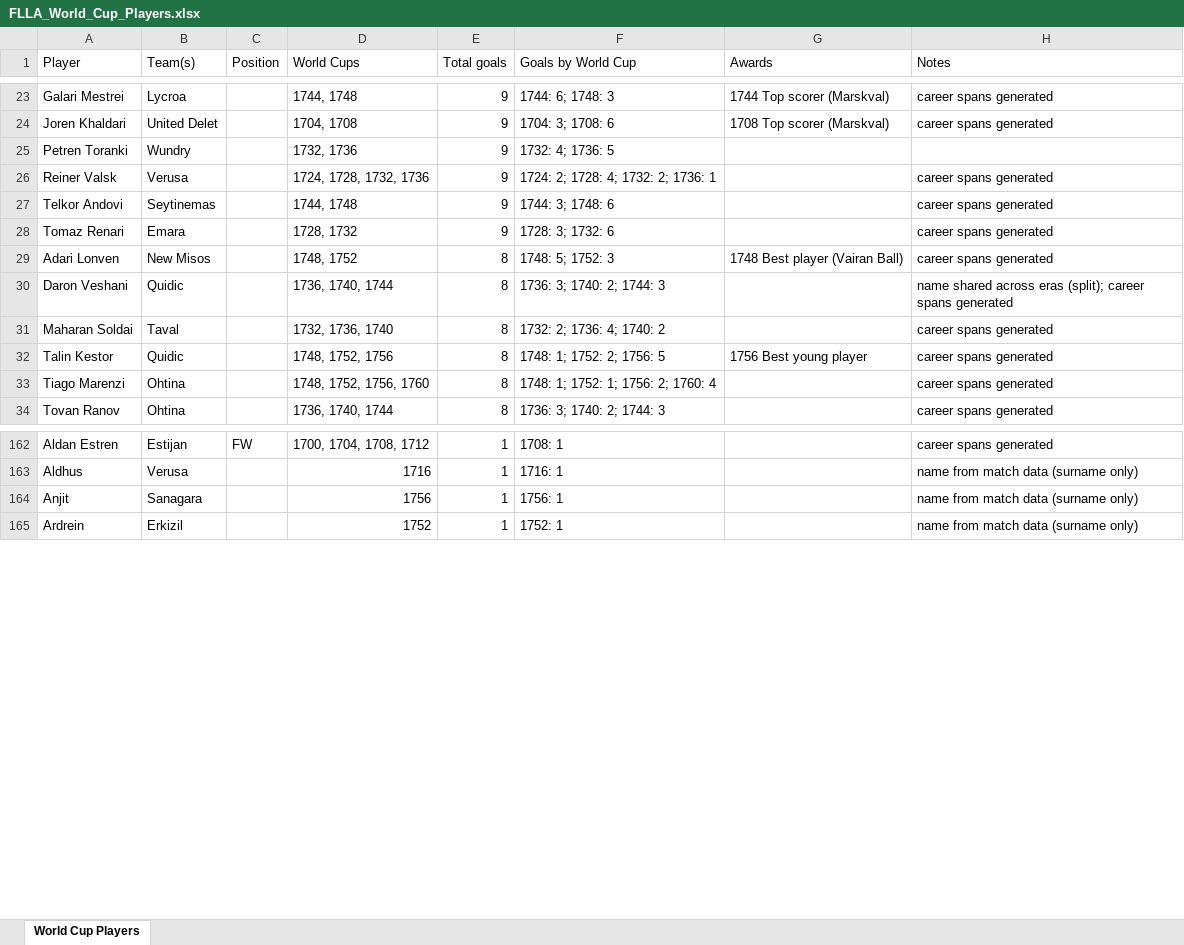
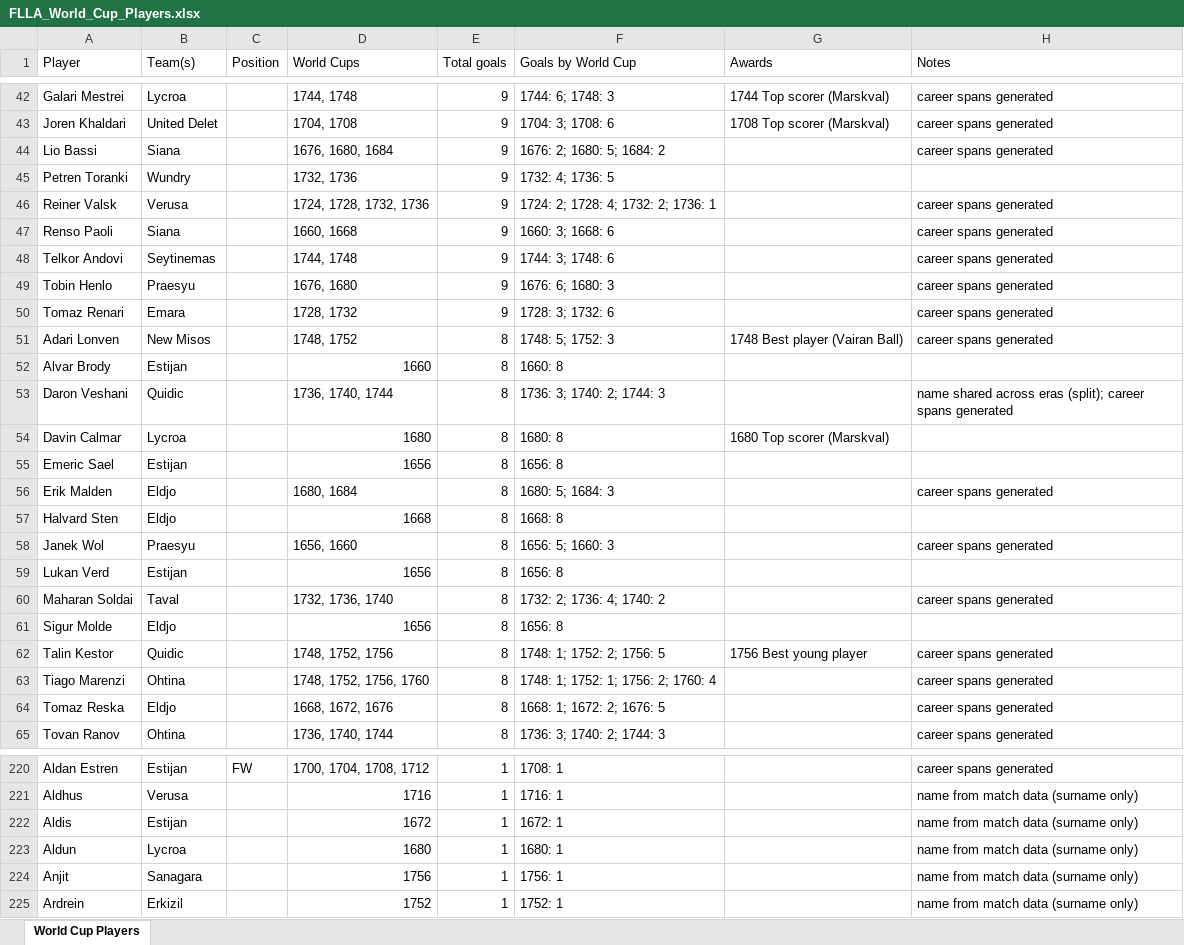
Before and after one commit to DJMaping/miraheze-local, an Excel workbook: data/FLLA_World_Cup_Players.xlsx, sheet World Cup Players, drawn as a sheet; only a part is shown, gaps mark what is left out; values as stored, in another font and other column widths than the file's, no cell formats; conditional formats and table styles not drawn; the diff covers the shown part only; the diff names each change by its address in the sheet, - before the commit and + after, or states it on an @@ line.

```diff
--- a/data/FLLA_World_Cup_Players.xlsx (sheet World Cup Players)
+++ b/data/FLLA_World_Cup_Players.xlsx (sheet World Cup Players)
+row 44: Lio Bassi | Siana |  | 1676, 1680, 1684 | 9 | 1676: 2; 1680: 5; 1684: 2 |  | career spans generated
+row 47: Renso Paoli | Siana |  | 1660, 1668 | 9 | 1660: 3; 1668: 6 |  | career spans generated
+row 49: Tobin Henlo | Praesyu |  | 1676, 1680 | 9 | 1676: 6; 1680: 3 |  | career spans generated
+row 52: Alvar Brody | Estijan |  | 1660 | 8 | 1660: 8
+row 54: Davin Calmar | Lycroa |  | 1680 | 8 | 1680: 8 | 1680 Top scorer (Marskval)
+row 55: Emeric Sael | Estijan |  | 1656 | 8 | 1656: 8
+row 56: Erik Malden | Eldjo |  | 1680, 1684 | 8 | 1680: 5; 1684: 3 |  | career spans generated
+row 57: Halvard Sten | Eldjo |  | 1668 | 8 | 1668: 8
+row 58: Janek Wol | Praesyu |  | 1656, 1660 | 8 | 1656: 5; 1660: 3 |  | career spans generated
+row 59: Lukan Verd | Estijan |  | 1656 | 8 | 1656: 8
+row 61: Sigur Molde | Eldjo |  | 1656 | 8 | 1656: 8
+row 64: Tomaz Reska | Eldjo |  | 1668, 1672, 1676 | 8 | 1668: 1; 1672: 2; 1676: 5 |  | career spans generated
+row 222: Aldis | Estijan |  | 1672 | 1 | 1672: 1 |  | name from match data (surname only)
+row 223: Aldun | Lycroa |  | 1680 | 1 | 1680: 1 |  | name from match data (surname only)
```
Also changed, not shown: 56 added rows, 4 removed rows and 19 edited cells elsewhere in this sheet, cell formats, data/List of FLLA World Cup Host Nations(1).xlsx, 15 other files.
